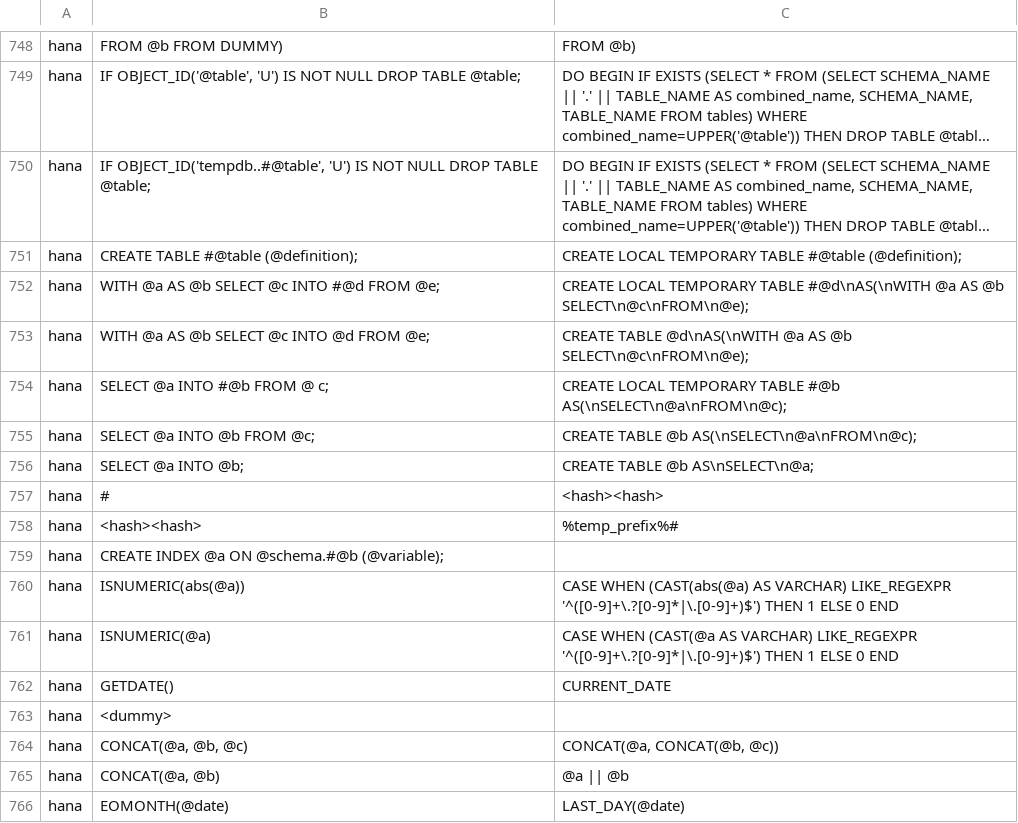
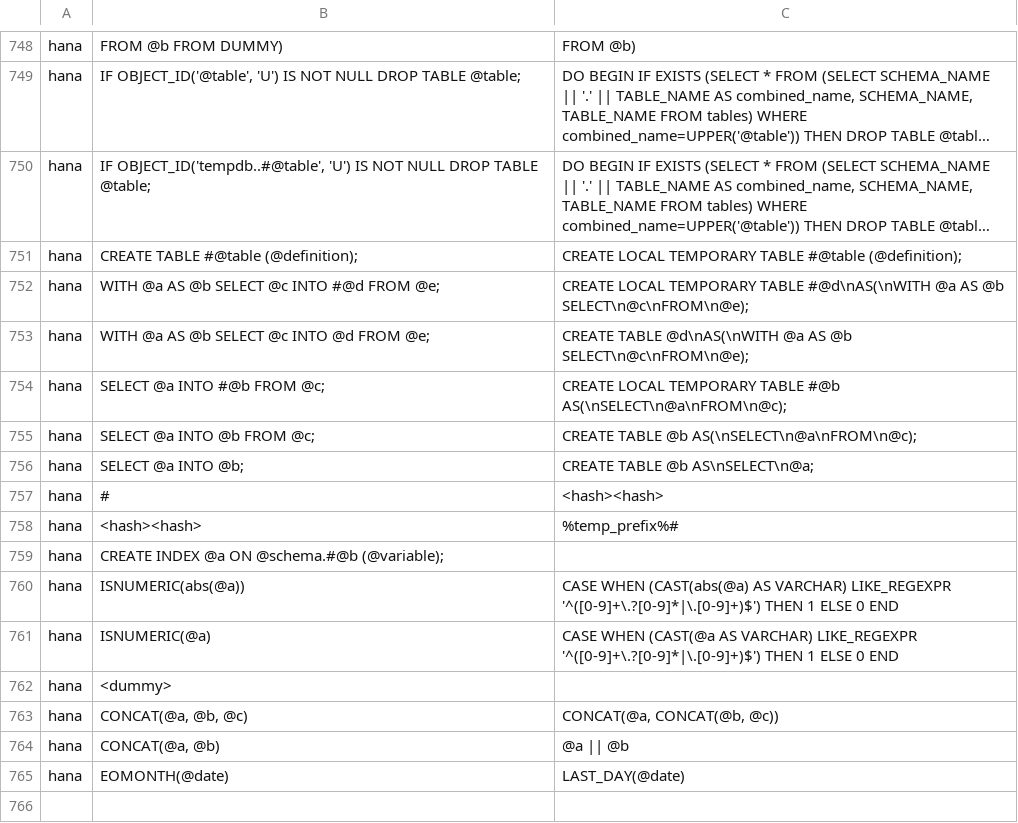
Before and after one commit to alp-os/alp-SqlRender, a CSV file: inst/csv/replacementPatterns.csv, drawn as a sheet; only a part is shown, gaps mark what is left out; long unchanged cells end in …; the diff names each change by its address in the sheet, - before the commit and + after, or states it on an @@ line.

Commit message:
fix typos

```diff
--- a/inst/csv/replacementPatterns.csv
+++ b/inst/csv/replacementPatterns.csv
-B754: SELECT @a INTO #@b FROM @ c;
+B754: SELECT @a INTO #@b FROM @c;
-row 762: hana | GETDATE() | CURRENT_DATE
```
